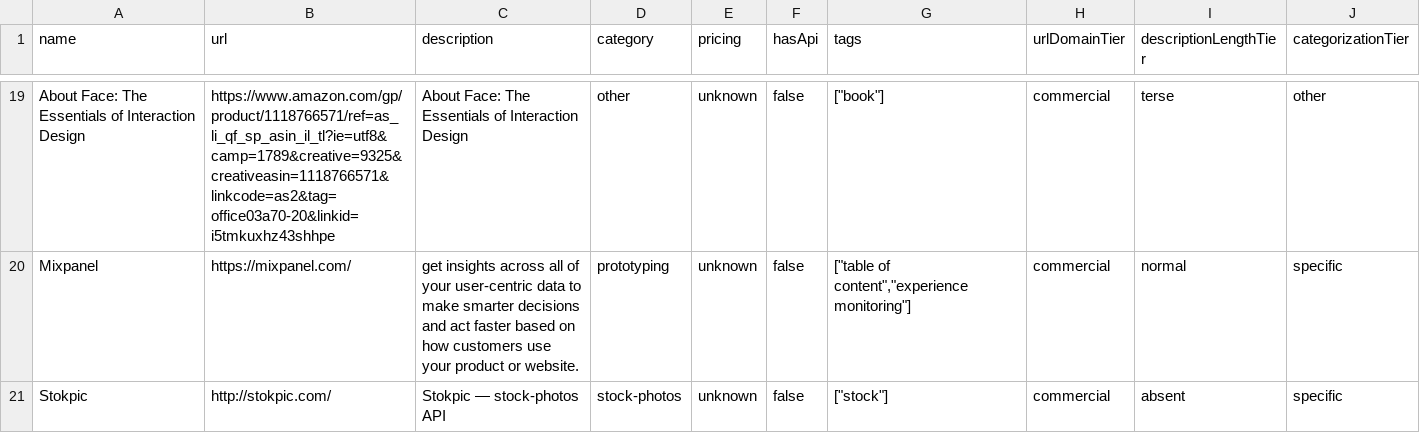
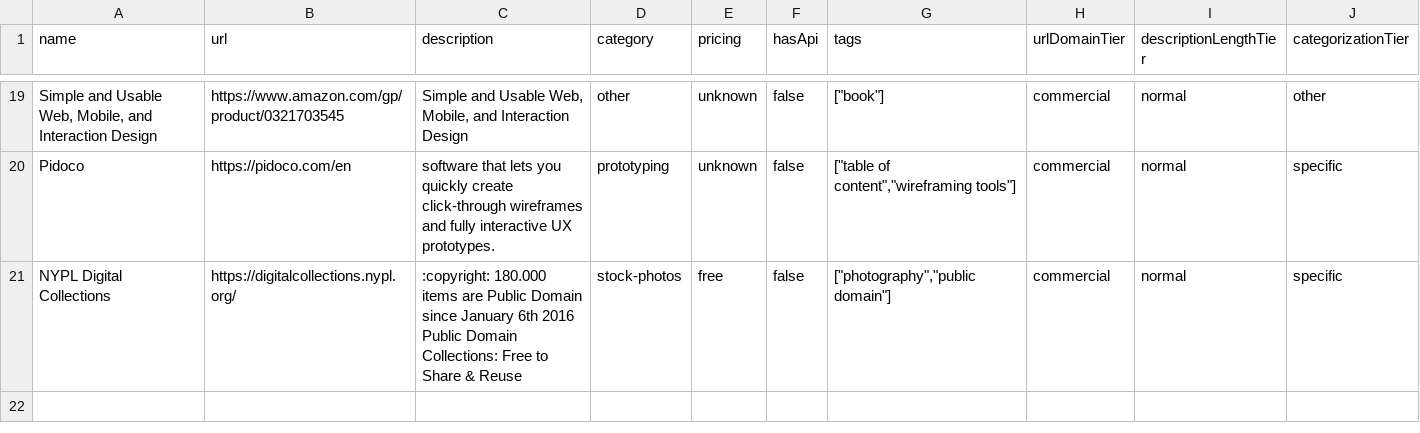
Before and after one commit to futdevpro/niche-datasets-free, a CSV file: design-resources-sample.csv, drawn as a sheet; only a part is shown, gaps mark what is left out; removed rows and columns are numbered as before the commit, all else as after; the diff covers the shown part only; the diff names each change by its address in the sheet, - before the commit and + after, or states it on an @@ line.

Commit message:
data(design-resources): 2026-05-23 refresh — 0 churn / 2166 total

```diff
--- a/design-resources-sample.csv
+++ b/design-resources-sample.csv
-A19 (name): About Face: The Essentials of Interaction Design
+A19 (name): Simple and Usable Web, Mobile, and Interaction Design
-B19 (url): https://www.amazon.com/gp/product/1118766571/ref=as_li_qf_sp_asin_il_tl?ie=utf8&camp=1789&creative=9325&creativeasin=1118766571&linkcode=as2&tag=office03a70-20&linkid=i5tmkuxhz43shhpe
+B19 (url): https://www.amazon.com/gp/product/0321703545
-C19 (description): About Face: The Essentials of Interaction Design
+C19 (description): Simple and Usable Web, Mobile, and Interaction Design
-I19 (descriptionLengthTier): terse
+I19 (descriptionLengthTier): normal
-A20 (name): Mixpanel
+A20 (name): Pidoco
-B20 (url): https://mixpanel.com/
+B20 (url): https://pidoco.com/en
-C20 (description): get insights across all of your user-centric data to make smarter decisions and act faster based on how customers use your product or website.
+C20 (description): software that lets you quickly create click-through wireframes and fully interactive UX prototypes.
-G20 (tags): ["table of content","experience monitoring"]
+G20 (tags): ["table of content","wireframing tools"]
-row 21: Stokpic | http://stokpic.com/ | Stokpic — stock-photos API | stock-photos | unknown | false | ["stock"] | commercial | absent | specific
+row 21: NYPL Digital Collections | https://digitalcollections.nypl.org/ | :copyright: 180.000 items are Public Domain since January 6th 2016 Public Domain Collections: Free to Share & Reuse | stock-photos | free | false | ["photography","public domain"] | commercial | normal | specific
```
Also changed, not shown: 3 added rows, 3 removed rows and 56 edited cells elsewhere in this file, 5 other files.
